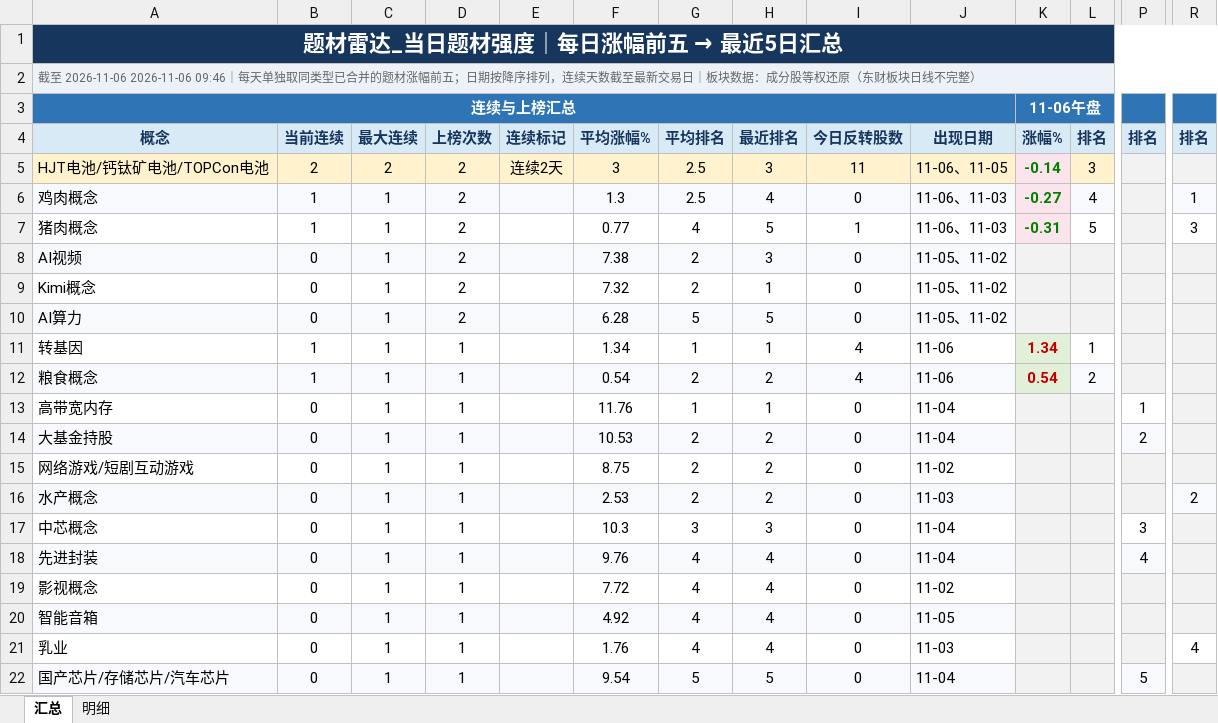
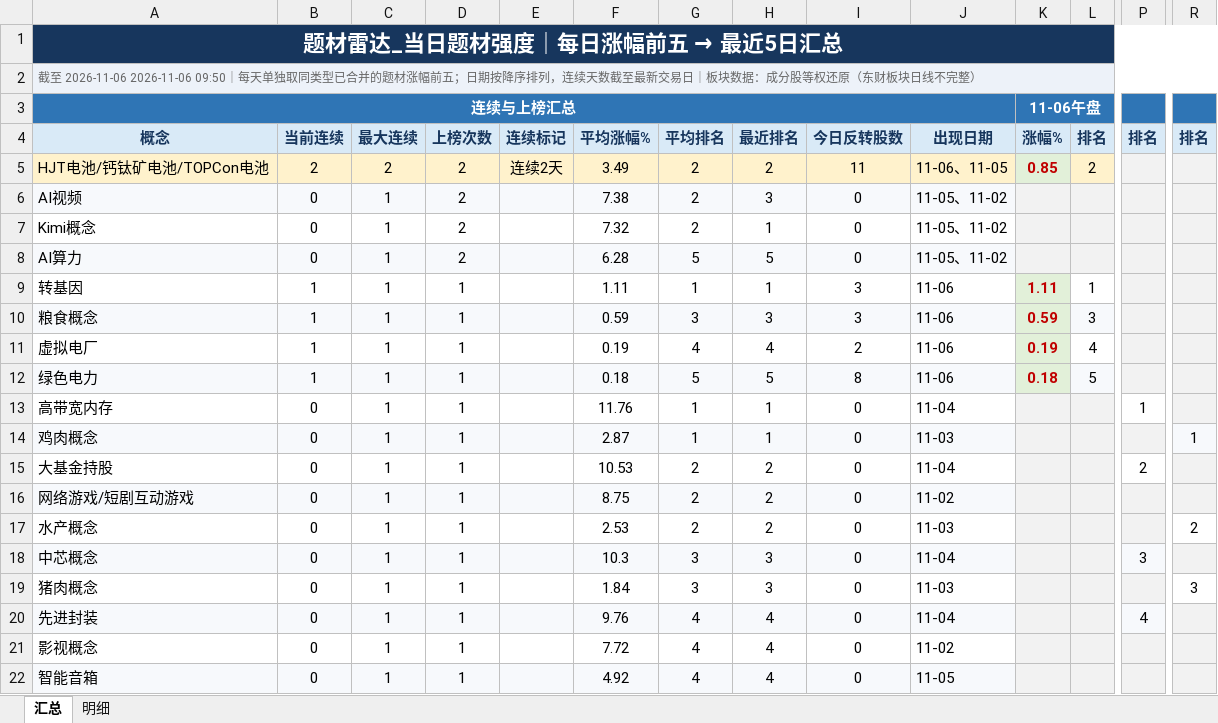
Before and after one commit to nancybhc/a-share-blast-lab, an Excel workbook: data/theme_strength_latest.xlsx, sheet 汇总, drawn as a sheet; only a part is shown, gaps mark what is left out; the shorter side is filled out with more unchanged rows; values as stored, in another font and other column widths than the file's, no borders; removed rows and columns are numbered as before the commit, all else as after; rows hold the shown columns only; the diff covers the shown part only; the diff names each change by its address in the sheet, - before the commit and + after, or states it on an @@ line.

```diff
--- a/data/theme_strength_latest.xlsx (sheet 汇总)
+++ b/data/theme_strength_latest.xlsx (sheet 汇总)
-A2: …至 2026-11-06 2026-11-06 09:46｜每天单…
+A2: …至 2026-11-06 2026-11-06 09:50｜每天单…
-F5: 3
+F5: 3.49
-G5: 2.5
+G5: 2
-H5: 3
+H5: 2
-K5: -0.14
+K5: 0.85
@@ K5 fill: #FCE4EC → #E2F0D9, text colour: #008000 → #C00000 @@
-L5: 3
+L5: 2
-row 6: 鸡肉概念 | 1 | 1 | 2 |  | 1.3 | 2.5 | 4 | 0 | 11-06、11-03 | -0.27 | 4 |  | 1
-row 7: 猪肉概念 | 1 | 1 | 2 |  | 0.77 | 4 | 5 | 1 | 11-06、11-03 | -0.31 | 5 |  | 3
-F9: 1.34
+F9: 1.11
-I9:I10: 4
+I9:I10: 3
-K9: 1.34
+K9: 1.11
-F10: 0.54
+F10: 0.59
-G10: 2
+G10: 3
-H10: 2
+H10: 3
-K10: 0.54
+K10: 0.59
-L10: 2
+L10: 3
+row 11: 虚拟电厂 | 1 | 1 | 1 |  | 0.19 | 4 | 4 | 2 | 11-06 | 0.19 | 4
+row 12: 绿色电力 | 1 | 1 | 1 |  | 0.18 | 5 | 5 | 8 | 11-06 | 0.18 | 5
+row 14: 鸡肉概念 | 0 | 1 | 1 |  | 2.87 | 1 | 1 | 0 | 11-03 |  |  |  | 1
-A15:J15 fill: #F7F9FC
+A15:J15 fill: none
-P15 fill: #F7F9FC
+P15 fill: none
-A16:J16 fill: none
+A16:J16 fill: #F7F9FC
-A17:J17 fill: #F7F9FC
+A17:J17 fill: none
-R17 fill: #F7F9FC
+R17 fill: none
-A18:J18 fill: none
+A18:J18 fill: #F7F9FC
-P18 fill: none
+P18 fill: #F7F9FC
+row 19: 猪肉概念 | 0 | 1 | 1 |  | 1.84 | 3 | 3 | 0 | 11-03 |  |  |  | 3
```
Also changed, not shown: cell formats elsewhere in this sheet, sheet 明细, 8 other files.
